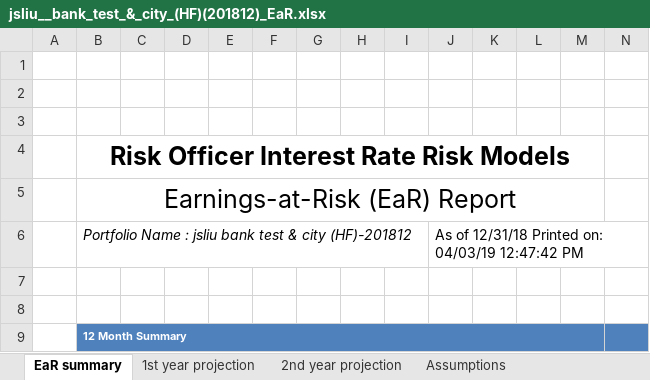
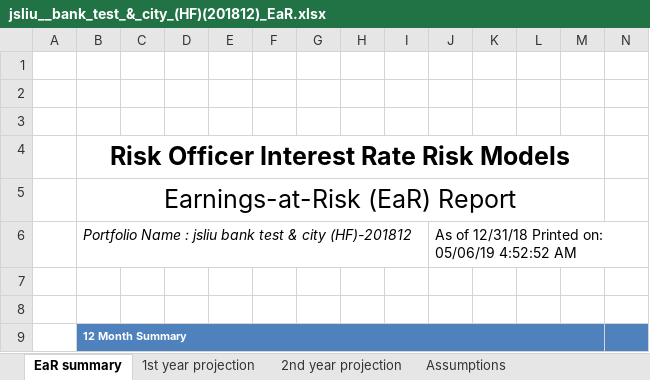
Before and after one commit to jasenliu/AutoTHCN, an Excel workbook: lib/report/benchmark_report/web14/exl/201812/jsliu__bank_test_&_city_(HF)(201812)_EaR.xlsx, sheet EaR summary, drawn as a sheet; only a part is shown; values as stored, in another font and other column widths than the file's, no borders; charts and pictures not drawn; the diff names each change by its address in the sheet, - before the commit and + after, or states it on an @@ line.

```diff
--- a/lib/report/benchmark_report/web14/exl/201812/jsliu__bank_test_&_city_(HF)(201812)_EaR.xlsx (sheet EaR summary)
+++ b/lib/report/benchmark_report/web14/exl/201812/jsliu__bank_test_&_city_(HF)(201812)_EaR.xlsx (sheet EaR summary)
-J6: …Printed on: 04/03/19 12:47:42 PM
+J6: …Printed on: 05/06/19 4:52:52 AM
```
Also changed, not shown: sheet Assm-Reinvestment Rate(info), hidden cells.
